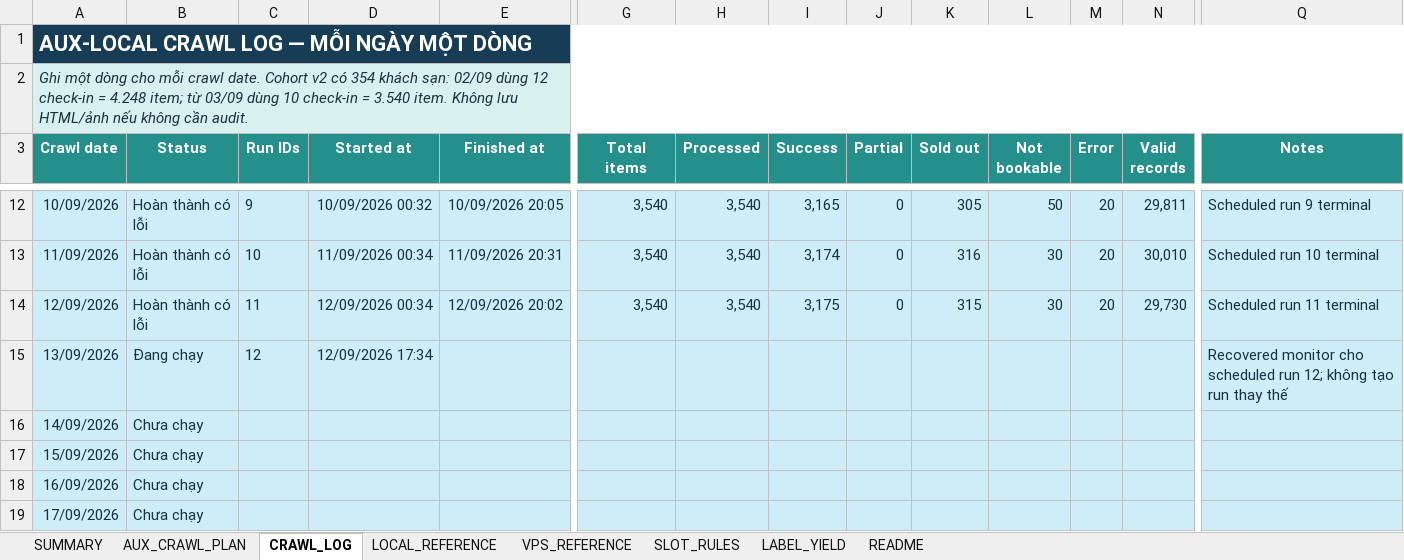
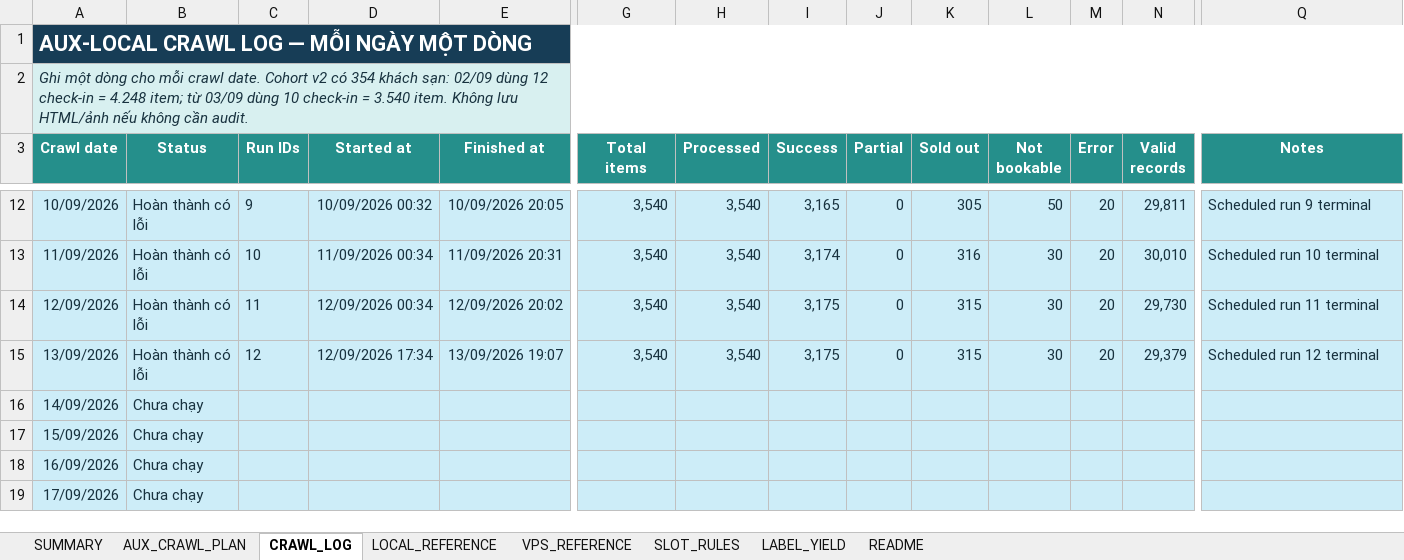
Before and after one commit to Andnm/capstone-master, an Excel workbook: outputs/aux-local-crawl-planner-20260901/aux_local_crawl_sampling_master.xlsx, sheet CRAWL_LOG, drawn as a sheet; only a part is shown, gaps mark what is left out; values as stored, in another font and other column widths than the file's, no borders; conditional formats not drawn; the diff names each change by its address in the sheet, - before the commit and + after, or states it on an @@ line.

Commit message:
feat: updare aux crawl 13/9

```diff
--- a/outputs/aux-local-crawl-planner-20260901/aux_local_crawl_sampling_master.xlsx (sheet CRAWL_LOG)
+++ b/outputs/aux-local-crawl-planner-20260901/aux_local_crawl_sampling_master.xlsx (sheet CRAWL_LOG)
-B15 (Status): Đang chạy
+B15 (Status): Hoàn thành có lỗi
-E15 (Finished at): (empty)
+E15 (Finished at): 13/09/2026 19:07
-G15 (Total items): (empty)
+G15 (Total items): 3,540
-H15 (Processed): (empty)
+H15 (Processed): 3,540
-I15 (Success): (empty)
+I15 (Success): 3,175
-J15 (Partial): (empty)
+J15 (Partial): 0
-K15 (Sold out): (empty)
+K15 (Sold out): 315
-L15 (Not bookable): (empty)
+L15 (Not bookable): 30
-M15 (Error): (empty)
+M15 (Error): 20
-N15 (Valid records): (empty)
+N15 (Valid records): 29,379
-Q15 (Notes): Recovered monitor cho scheduled run 12; không tạo run thay thế
+Q15 (Notes): Scheduled run 12 terminal
```
